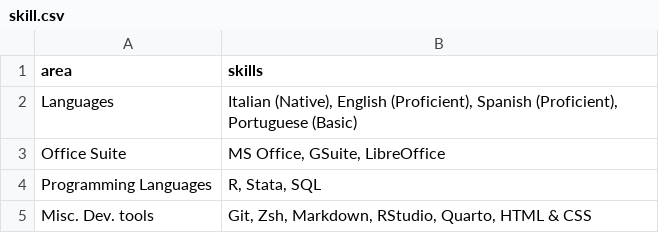
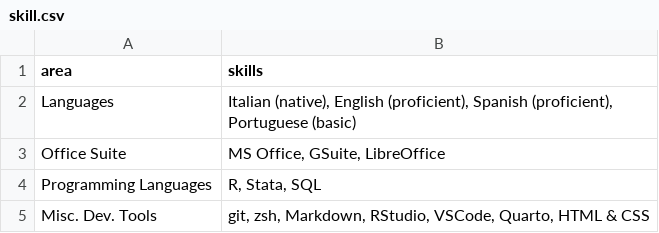
Before and after one commit to Lulliter/cv_typst, a CSV file: data/skill.csv, drawn as a sheet.

```diff
--- a/data/skill.csv
+++ b/data/skill.csv
@@ -1,5 +1,5 @@
 area,skills
-Languages,"Italian (Native), English (Proficient), Spanish (Proficient), Portuguese (Basic)"
+Languages,"Italian (native), English (proficient), Spanish (proficient), Portuguese (basic)"
 Office Suite,"MS Office, GSuite, LibreOffice"
 Programming Languages,"R, Stata, SQL"
-Misc. Dev. tools, "Git, Zsh, Markdown, RStudio, Quarto, HTML & CSS"
+Misc. Dev. Tools, "git, zsh, Markdown, RStudio, VSCode, Quarto, HTML & CSS"
```
Also changed, not shown: data/skill_ita.csv, data/work.csv, 6 other files.
